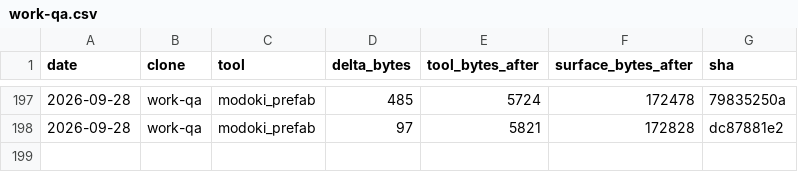
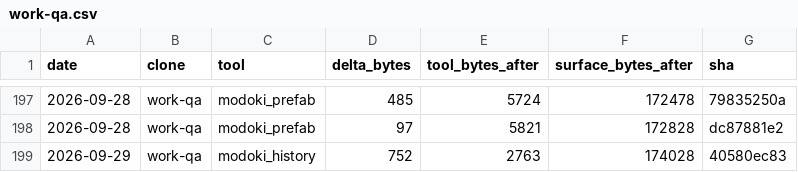
Before and after one commit to lsgmasa33/modoki-engine, a CSV file: engine/tools/modoki-mcp/ledger/work-qa.csv, drawn as a sheet; only a part is shown, gaps mark what is left out; the diff names each change by its address in the sheet, - before the commit and + after, or states it on an @@ line.

```diff
--- a/engine/tools/modoki-mcp/ledger/work-qa.csv
+++ b/engine/tools/modoki-mcp/ledger/work-qa.csv
+row 199: 2026-09-29 | work-qa | modoki_history | 752 | 2763 | 174028 | 40580ec83
```
Also changed, not shown: 27 other files.
